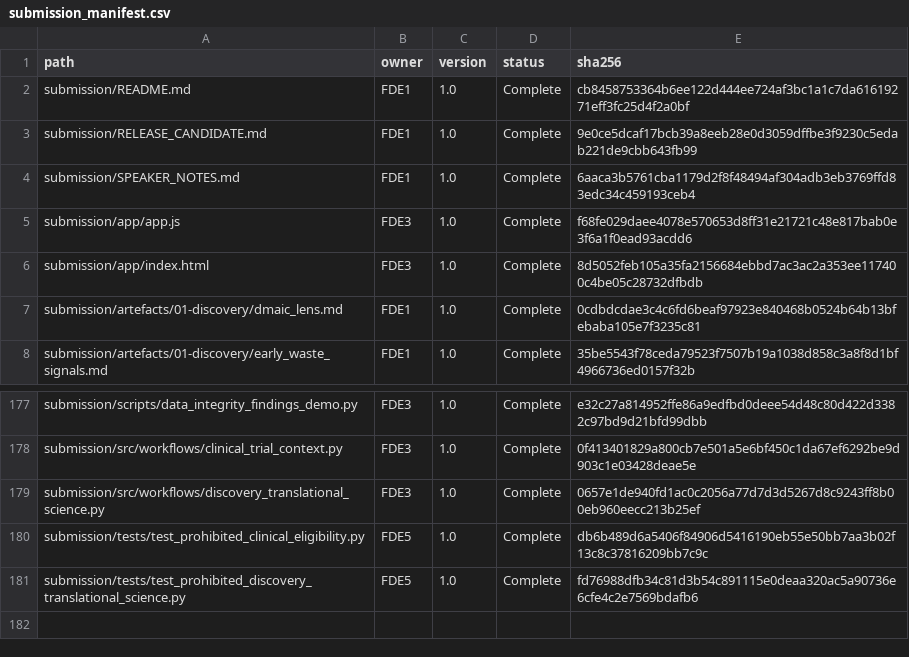
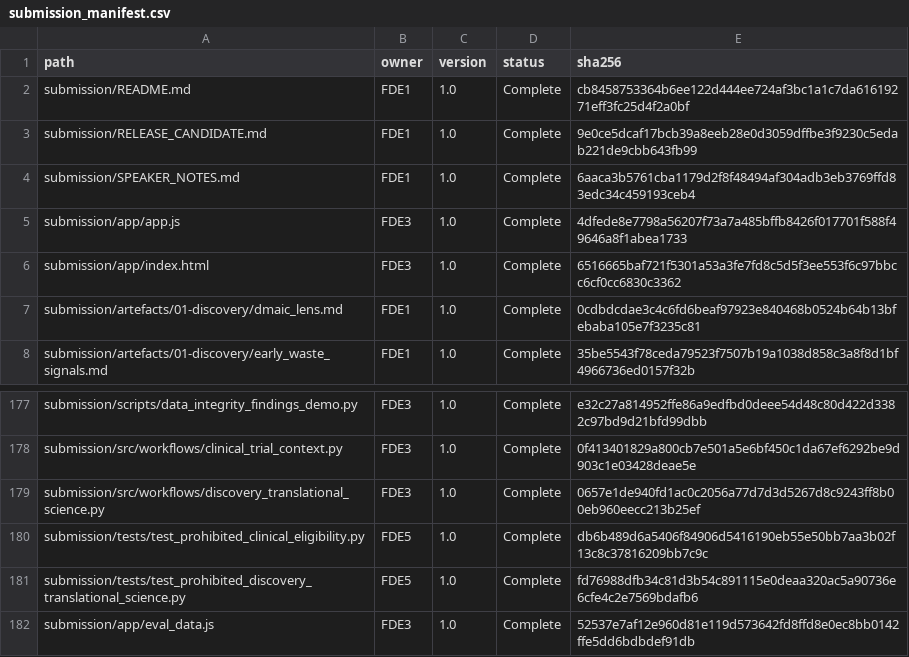
Before and after one commit to VenkataDineshPuranam/Team3_AEGIS_Pharma_Capstone_V1, a CSV file: submission/evidence/submission_manifest.csv, drawn as a sheet; only a part is shown, gaps mark what is left out.

```diff
--- a/submission/evidence/submission_manifest.csv
+++ b/submission/evidence/submission_manifest.csv
@@ -4,4 +4,4 @@ submission/RELEASE_CANDIDATE.md,FDE1,1.0,Complete,9e0ce5dcaf17bcb39a8eeb28e0d305
 submission/SPEAKER_NOTES.md,FDE1,1.0,Complete,6aaca3b5761cba1179d2f8f48494af304adb3eb3769ffd83edc34c459193ceb4
-submission/app/app.js,FDE3,1.0,Complete,f68fe029daee4078e570653d8ff31e21721c48e817bab0e3f6a1f0ead93acdd6
-submission/app/index.html,FDE3,1.0,Complete,8d5052feb105a35fa2156684ebbd7ac3ac2a353ee117400c4be05c28732dfbdb
+submission/app/app.js,FDE3,1.0,Complete,4dfede8e7798a56207f73a7a485bffb8426f017701f588f49646a8f1abea1733
+submission/app/index.html,FDE3,1.0,Complete,6516665baf721f5301a53a3fe7fd8c5d5f3ee553f6c97bbcc6cf0cc6830c3362
 submission/artefacts/01-discovery/dmaic_lens.md,FDE1,1.0,Complete,0cdbdcdae3c4c6fd6beaf97923e840468b0524b64b13bfebaba105e7f3235c81
@@ -181 +181,2 @@ submission/tests/test_prohibited_clinical_eligibility.py,FDE5,1.0,Complete,db6b4
 submission/tests/test_prohibited_discovery_translational_science.py,FDE5,1.0,Complete,fd76988dfb34c81d3b54c891115e0deaa320ac5a90736e6cfe4c2e7569bdafb6
+submission/app/eval_data.js,FDE3,1.0,Complete,52537e7af12e960d81e119d573642fd8ffd8e0ec8bb0142ffe5dd6bdbdef91db
```
Also changed, not shown: submission/evidence/file_hashes.csv, 4 other files.
